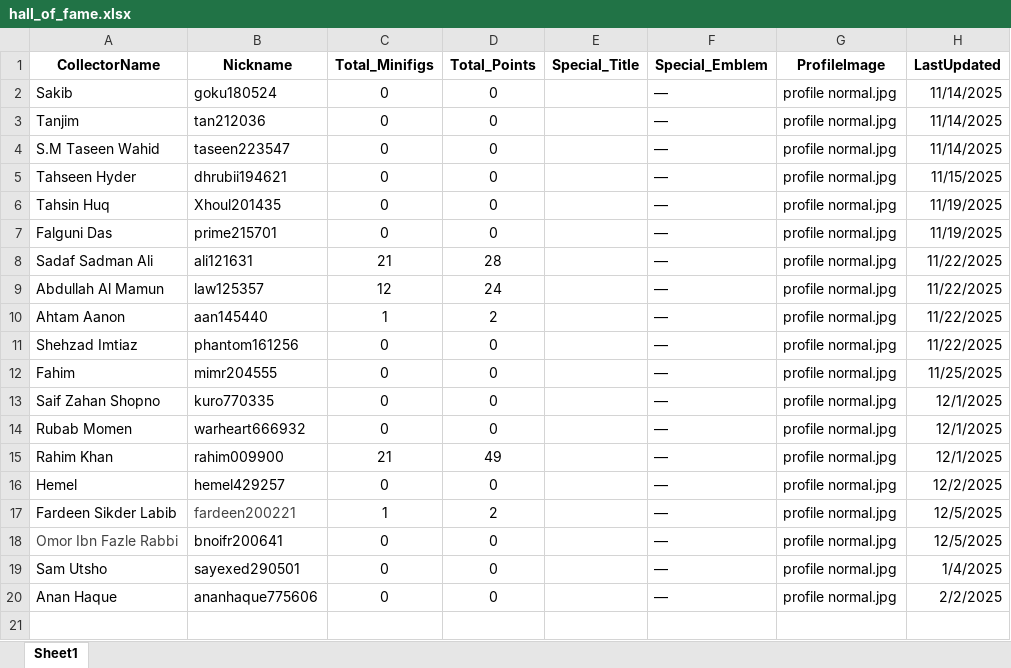
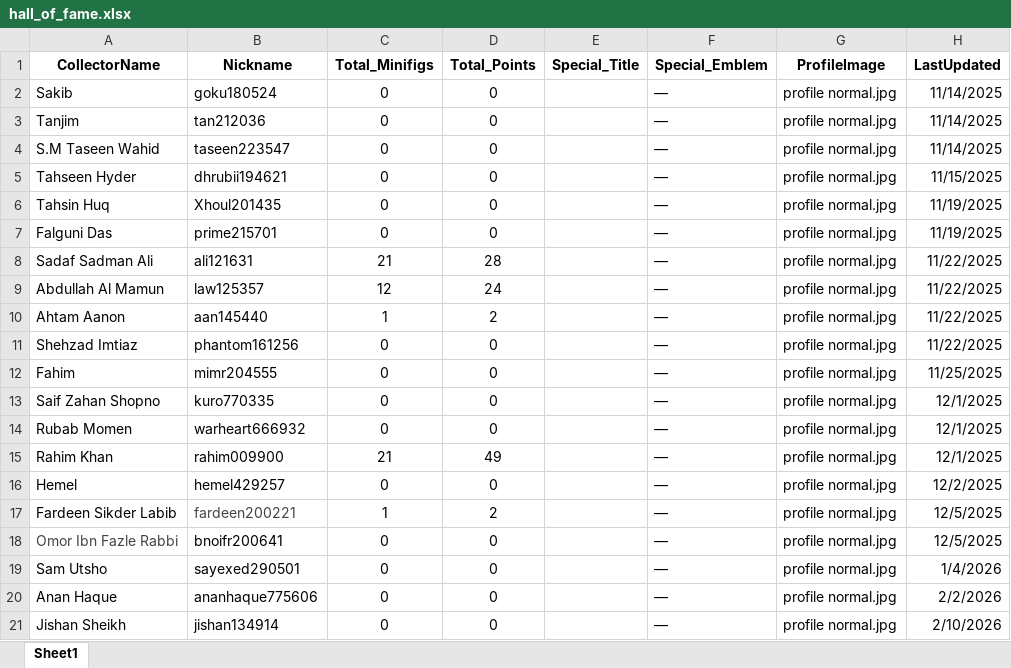
Before and after one commit to Sadab14/blocks_hall_of_fame, an Excel workbook: hall_of_fame.xlsx, sheet Sheet1, drawn as a sheet; values as stored, in another font and other column widths than the file's, no borders; the diff names each change by its address in the sheet, - before the commit and + after, or states it on an @@ line.

Commit message:
leaderboard update

```diff
--- a/hall_of_fame.xlsx (sheet Sheet1)
+++ b/hall_of_fame.xlsx (sheet Sheet1)
-H19 (LastUpdated): 1/4/2025
+H19 (LastUpdated): 1/4/2026
-H20 (LastUpdated): 2/2/2025
+H20 (LastUpdated): 2/2/2026
+row 21: Jishan Sheikh | jishan134914 | 0 | 0 |  | — | profile normal.jpg | 2/10/2026
```
